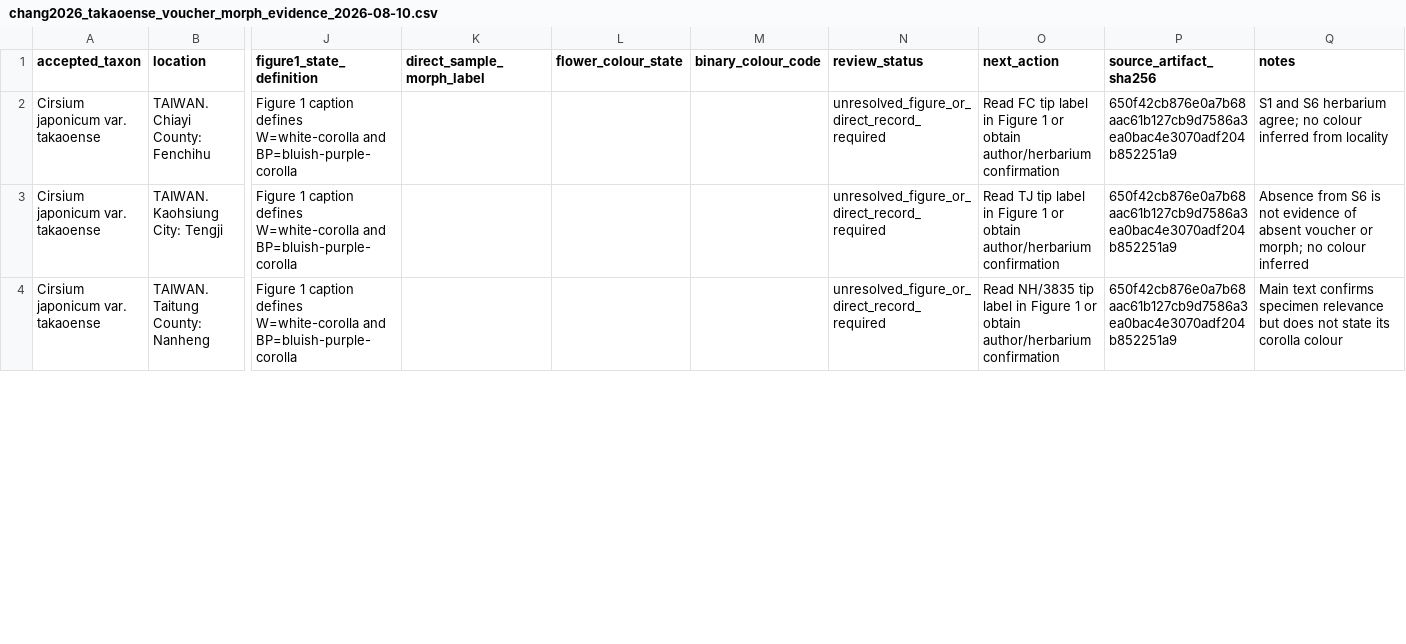
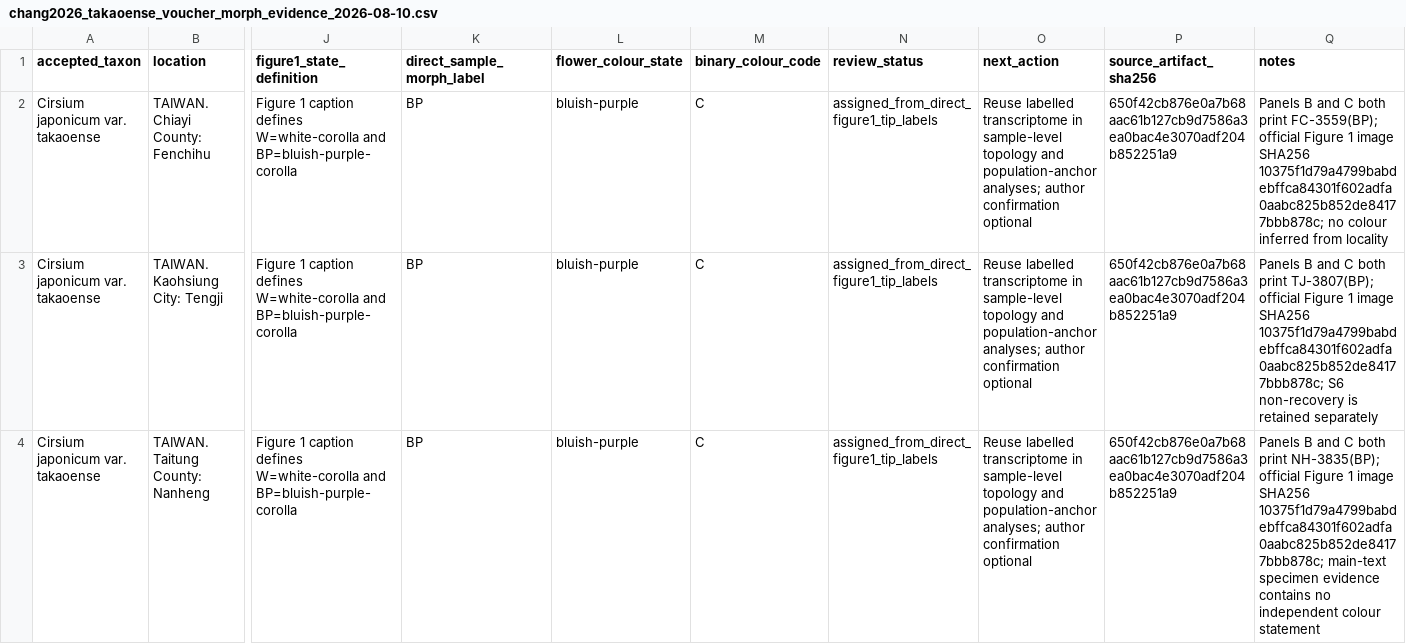
Before and after one commit to zuizui0223/EAzami, a CSV file: data/evidence/chang2026_takaoense_voucher_morph_evidence_2026-08-10.csv, drawn as a sheet; only a part is shown, gaps mark what is left out; the diff covers the shown part only; the diff names each change by its address in the sheet, - before the commit and + after, or states it on an @@ line.

Commit message:
Resolve six takaoense morphs from direct Figure 1 tip labels

```diff
--- a/data/evidence/chang2026_takaoense_voucher_morph_evidence_2026-08-10.csv
+++ b/data/evidence/chang2026_takaoense_voucher_morph_evidence_2026-08-10.csv
-K2:K4 (direct_sample_morph_label): (empty)
+K2:K4 (direct_sample_morph_label): BP
-L2:L4 (flower_colour_state): (empty)
+L2:L4 (flower_colour_state): bluish-purple
-M2:M4 (binary_colour_code): (empty)
+M2:M4 (binary_colour_code): C
-N2:N4 (review_status): unresolved_figure_or_direct_record_required
+N2:N4 (review_status): assigned_from_direct_figure1_tip_labels
-O2 (next_action): Read FC tip label in Figure 1 or obtain author/herbarium confirmation
+O2 (next_action): Reuse labelled transcriptome in sample-level topology and population-anchor analyses; author confirmation optional
-Q2 (notes): S1 and S6 herbarium agree; no colour…
+Q2 (notes): Panels B and C both print FC-3559(BP); official Figure 1 image SHA256 10375f1d79a4799babdebffca84301f602adfa0aabc825b852de84177bbb878c; no colour…
-O3 (next_action): Read TJ tip label in Figure 1 or obtain author/herbarium confirmation
+O3 (next_action): Reuse labelled transcriptome in sample-level topology and population-anchor analyses; author confirmation optional
-Q3 (notes): Absence from S6 is not evidence of absent voucher or morph; no colour inferred
+Q3 (notes): Panels B and C both print TJ-3807(BP); official Figure 1 image SHA256 10375f1d79a4799babdebffca84301f602adfa0aabc825b852de84177bbb878c; S6 non-recovery is retained separately
-O4 (next_action): Read NH/3835 tip label in Figure 1 or obtain author/herbarium confirmation
+O4 (next_action): Reuse labelled transcriptome in sample-level topology and population-anchor analyses; author confirmation optional
-Q4 (notes): Main text confirms specimen relevance but does not state its corolla colour
+Q4 (notes): Panels B and C both print NH-3835(BP); official Figure 1 image SHA256 10375f1d79a4799babdebffca84301f602adfa0aabc825b852de84177bbb878c; main-text specimen evidence contains no independent colour statement
```
Also changed, not shown: 18 edited cells elsewhere in this file.
